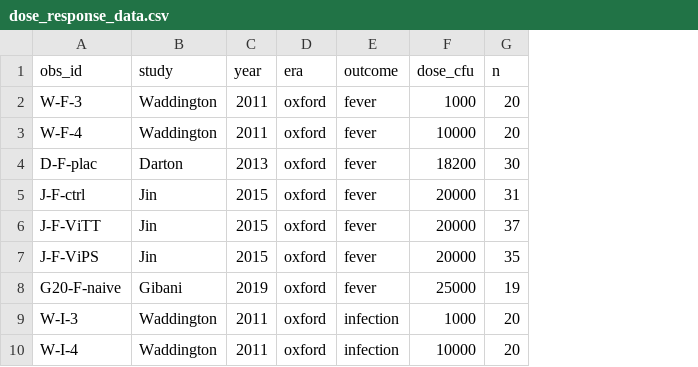
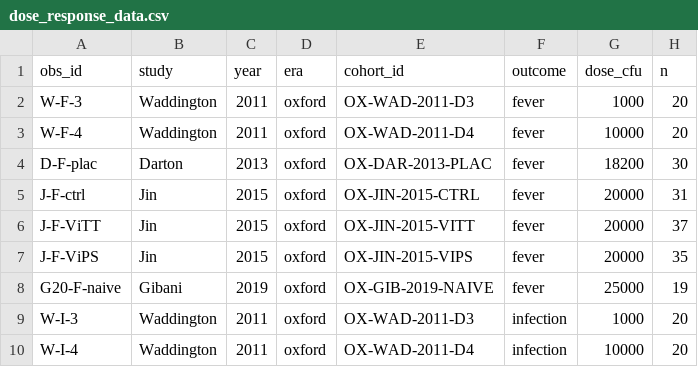
Before and after one commit to famulare/typhoid-immune-dynamics, a CSV file: metastudies/dose_response_model/calibration/dose_response_data.csv, drawn as a sheet; only a part is shown; the diff names each change by its address in the sheet, - before the commit and + after, or states it on an @@ line.

```diff
--- a/metastudies/dose_response_model/calibration/dose_response_data.csv
+++ b/metastudies/dose_response_model/calibration/dose_response_data.csv
+column E (cohort_id), rows 2-10: OX-WAD-2011-D3 | OX-WAD-2011-D4 | OX-DAR-2013-PLAC | OX-JIN-2015-CTRL | OX-JIN-2015-VITT | OX-JIN-2015-VIPS | OX-GIB-2019-NAIVE | OX-WAD-2011-D3 | OX-WAD-2011-D4
```
Also changed, not shown: 2 other files.
